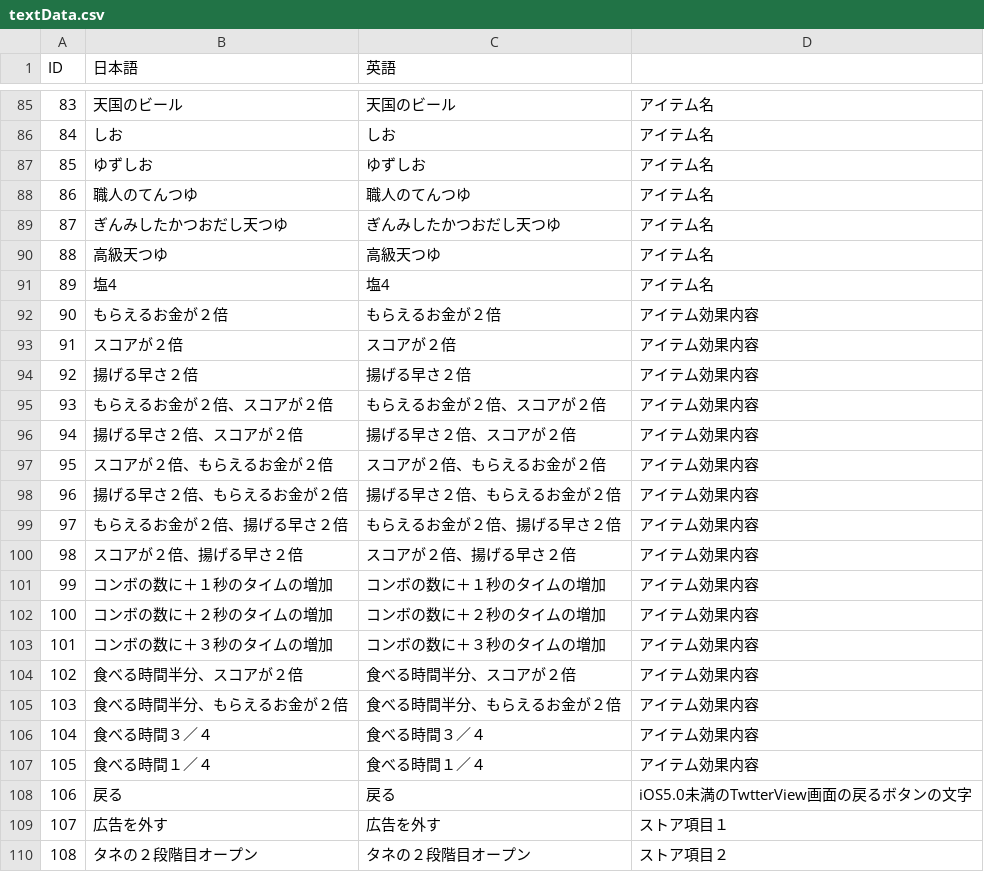
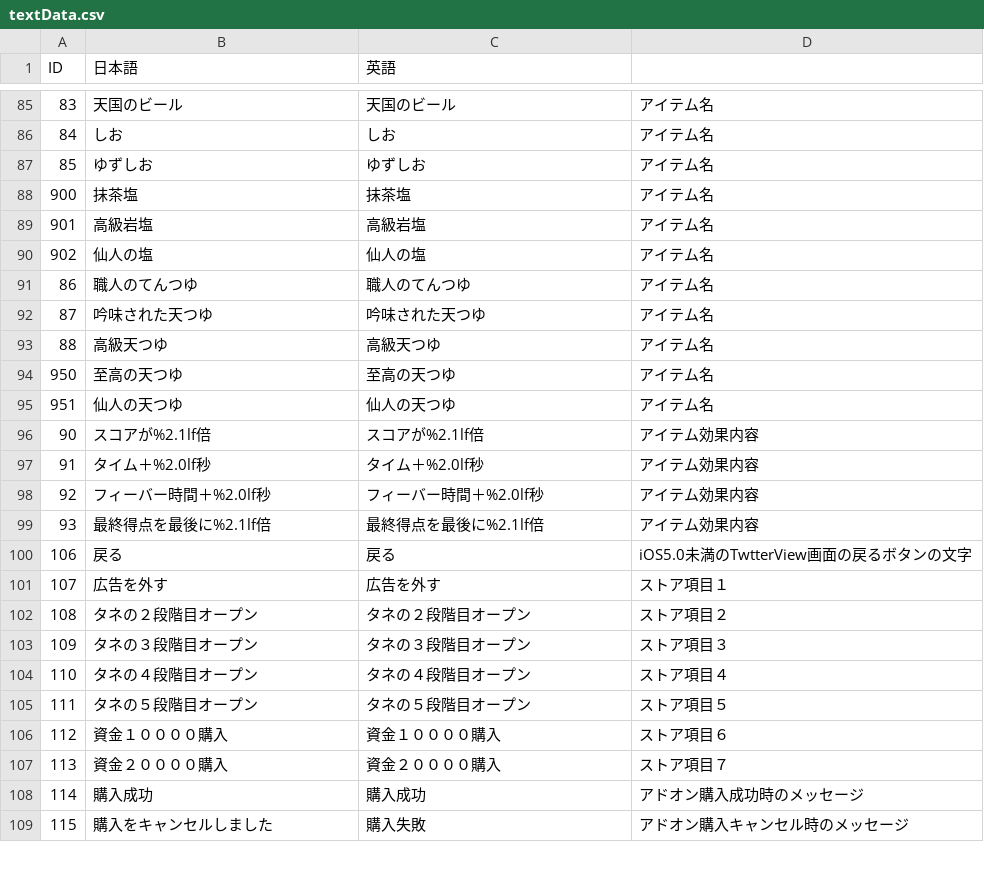
Before and after one commit to kuronokurujp/tenpura_ios, a CSV file: tenpura/Resources/data/textData.csv, drawn as a sheet; only a part is shown, gaps mark what is left out; the shorter side is filled out with more unchanged rows; removed rows and columns are numbered as before the commit, all else as after; the diff names each change by its address in the sheet, - before the commit and + after, or states it on an @@ line.

```diff
--- a/tenpura/Resources/data/textData.csv
+++ b/tenpura/Resources/data/textData.csv
+row 88: 900 | 抹茶塩 | 抹茶塩 | アイテム名
+row 89: 901 | 高級岩塩 | 高級岩塩 | アイテム名
+row 90: 902 | 仙人の塩 | 仙人の塩 | アイテム名
-row 89: 87 | ぎんみしたかつおだし天つゆ | ぎんみしたかつおだし天つゆ | アイテム名
+row 92: 87 | 吟味された天つゆ | 吟味された天つゆ | アイテム名
-row 91: 89 | 塩4 | 塩4 | アイテム名
-row 92: 90 | もらえるお金が２倍 | もらえるお金が２倍 | アイテム効果内容
-row 93: 91 | スコアが２倍 | スコアが２倍 | アイテム効果内容
-row 94: 92 | 揚げる早さ２倍 | 揚げる早さ２倍 | アイテム効果内容
-row 95: 93 | もらえるお金が２倍、スコアが２倍 | もらえるお金が２倍、スコアが２倍 | アイテム効果内容
-row 96: 94 | 揚げる早さ２倍、スコアが２倍 | 揚げる早さ２倍、スコアが２倍 | アイテム効果内容
-row 97: 95 | スコアが２倍、もらえるお金が２倍 | スコアが２倍、もらえるお金が２倍 | アイテム効果内容
-row 98: 96 | 揚げる早さ２倍、もらえるお金が２倍 | 揚げる早さ２倍、もらえるお金が２倍 | アイテム効果内容
-row 99: 97 | もらえるお金が２倍、揚げる早さ２倍 | もらえるお金が２倍、揚げる早さ２倍 | アイテム効果内容
-row 100: 98 | スコアが２倍、揚げる早さ２倍 | スコアが２倍、揚げる早さ２倍 | アイテム効果内容
-row 101: 99 | コンボの数に＋１秒のタイムの増加 | コンボの数に＋１秒のタイムの増加 | アイテム効果内容
-row 102: 100 | コンボの数に＋２秒のタイムの増加 | コンボの数に＋２秒のタイムの増加 | アイテム効果内容
-row 103: 101 | コンボの数に＋３秒のタイムの増加 | コンボの数に＋３秒のタイムの増加 | アイテム効果内容
-row 104: 102 | 食べる時間半分、スコアが２倍 | 食べる時間半分、スコアが２倍 | アイテム効果内容
-row 105: 103 | 食べる時間半分、もらえるお金が２倍 | 食べる時間半分、もらえるお金が２倍 | アイテム効果内容
-row 106: 104 | 食べる時間３／４ | 食べる時間３／４ | アイテム効果内容
-row 107: 105 | 食べる時間１／４ | 食べる時間１／４ | アイテム効果内容
+row 94: 950 | 至高の天つゆ | 至高の天つゆ | アイテム名
+row 95: 951 | 仙人の天つゆ | 仙人の天つゆ | アイテム名
+row 96: 90 | スコアが%2.1lf倍 | スコアが%2.1lf倍 | アイテム効果内容
+row 97: 91 | タイム＋%2.0lf秒 | タイム＋%2.0lf秒 | アイテム効果内容
+row 98: 92 | フィーバー時間＋%2.0lf秒 | フィーバー時間＋%2.0lf秒 | アイテム効果内容
+row 99: 93 | 最終得点を最後に%2.1lf倍 | 最終得点を最後に%2.1lf倍 | アイテム効果内容
```
Also changed, not shown: tenpura/Resources/data/itemList.csv, 21 other files.
